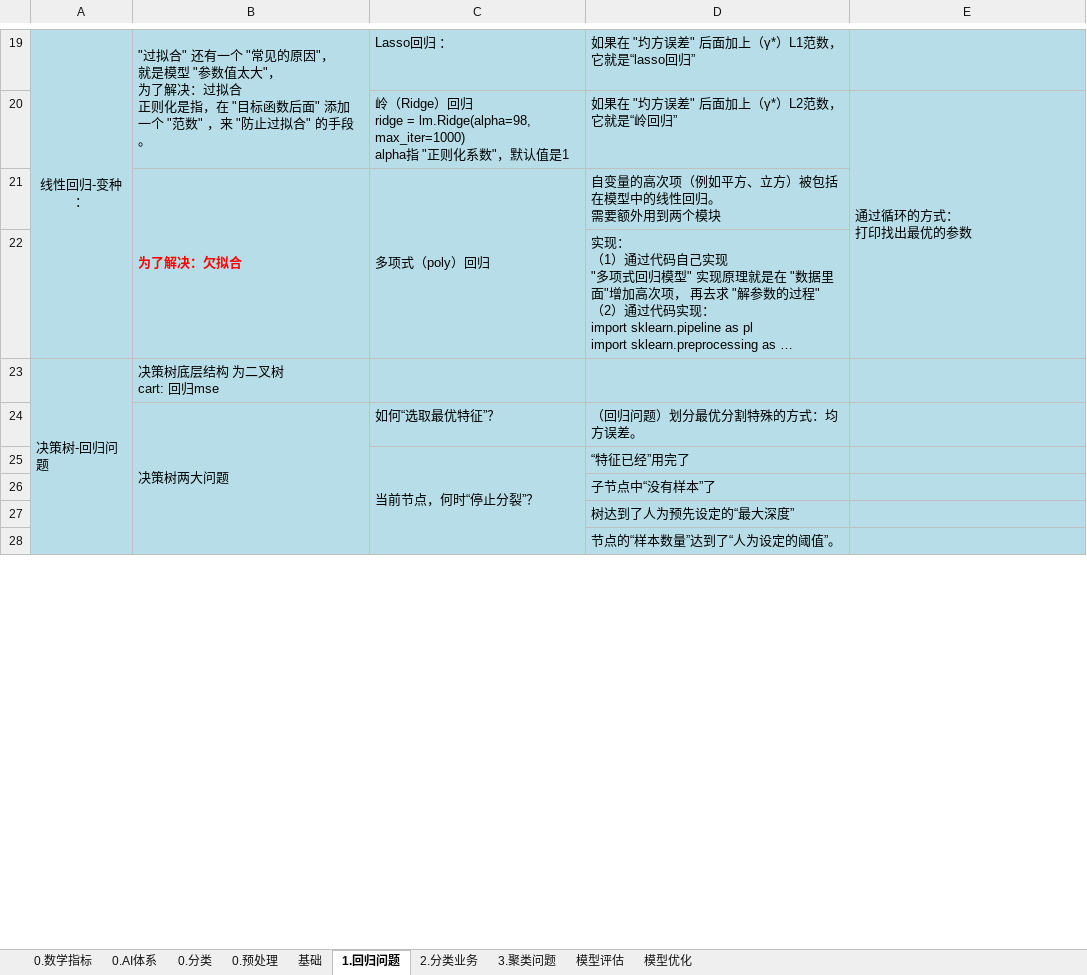
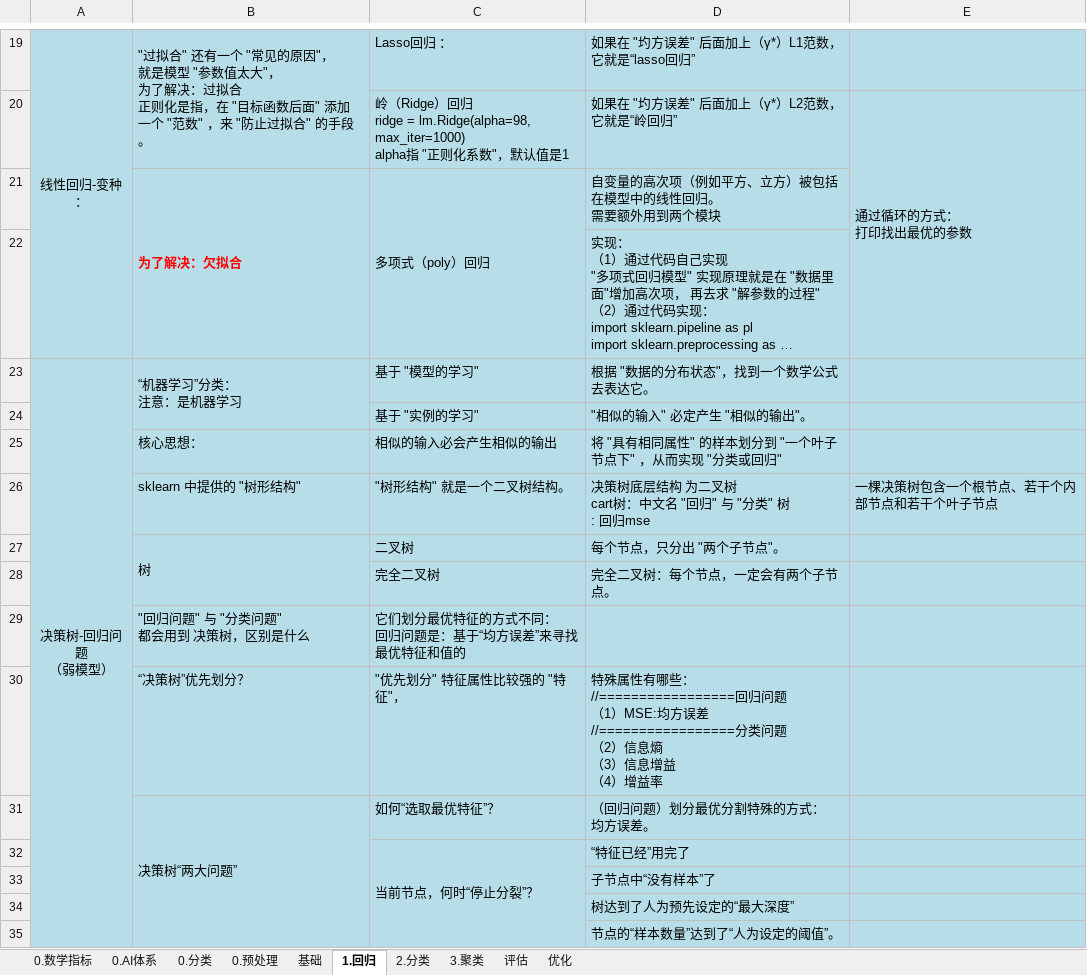
Before and after one commit to LiHengofChina/_python, an Excel workbook: 002.Artificial_Intelligence/第四阶段/汇总.xlsx, sheet 1.回归, drawn as a sheet; only a part is shown, gaps mark what is left out; long unchanged cells end in …; values as stored, in another font and other column widths than the file's, no borders; removed rows and columns are numbered as before the commit, all else as after; ↵ is a line break in a cell; the diff covers the shown part only; the diff names each change by its address in the sheet, - before the commit and + after, or states it on an @@ line.

```diff
--- a/002.Artificial_Intelligence/第四阶段/汇总.xlsx (sheet 1.回归)
+++ b/002.Artificial_Intelligence/第四阶段/汇总.xlsx (sheet 1.回归)
-sheet tab: 1.回归问题
+sheet tab: 1.回归
-sheet tab: 2.分类业务
+sheet tab: 2.分类
-sheet tab: 3.聚类问题
+sheet tab: 3.聚类
-sheet tab: 模型评估
+sheet tab: 评估
-sheet tab: 模型优化
+sheet tab: 优化
-row 23: 决策树-回归问题 | 决策树底层结构 为二叉树 ↵ cart: 回归mse
+row 23: 决策树-回归问题 ↵ （弱模型） | “机器学习”分类： ↵ 注意：是机器学习 | 基于 "模型的学习" | 根据 "数据的分布状态"，找到一个数学公式去表达它。
+row 24:  |  | 基于 "实例的学习" | "相似的输入" 必定产生 "相似的输出"。
+row 25:  | 核心思想： | 相似的输入必会产生相似的输出 | 将 "具有相同属性" 的样本划分到 "一个叶子节点下" ，从而实现 "分类或回归"
+row 26:  | sklearn 中提供的 "树形结构" | "树形结构" 就是一个二叉树结构。 | 决策树底层结构 为二叉树 ↵ cart树：中文名 "回归" 与 "分类" 树 ↵ : 回归mse | 一棵决策树包含一个根节点、若干个内部节点和若干个叶子节点
+row 27:  | 树 | 二叉树 | 每个节点，只分出 "两个子节点"。
+row 28:  |  | 完全二叉树 | 完全二叉树：每个节点，一定会有两个子节点。
+row 29:  | "回归问题" 与 "分类问题" ↵ 都会用到 决策树，区别是什么 | 它们划分最优特征的方式不同： ↵ 回归问题是：基于“均方误差”来寻找最优特征和值的
+row 30:  | “决策树”优先划分？ | "优先划分" 特征属性比较强的 "特征"， | 特殊属性有哪些： ↵ //=================回归问题 ↵ （1）MSE:均方误差 ↵ //=================分类问题 ↵ （2）信息熵 ↵ （3）信息增益 ↵ （4）增益率
-B31: 决策树两大问题
+B31: 决策树“两大问题”
-D31: （回归问题）划分最优分割特殊的方式：均方误差。
+D31: （回归问题）划分最优分割特殊的方式： ↵ 均方误差。
```
Also changed, not shown: 7 added rows, 4 removed rows, 5 edited cells, cell formats and merged cells elsewhere in this sheet, sheet 2.分类, sheet 0.预处理, sheet 3.聚类, sheet 评估, sheet 优化, 2 other files.
